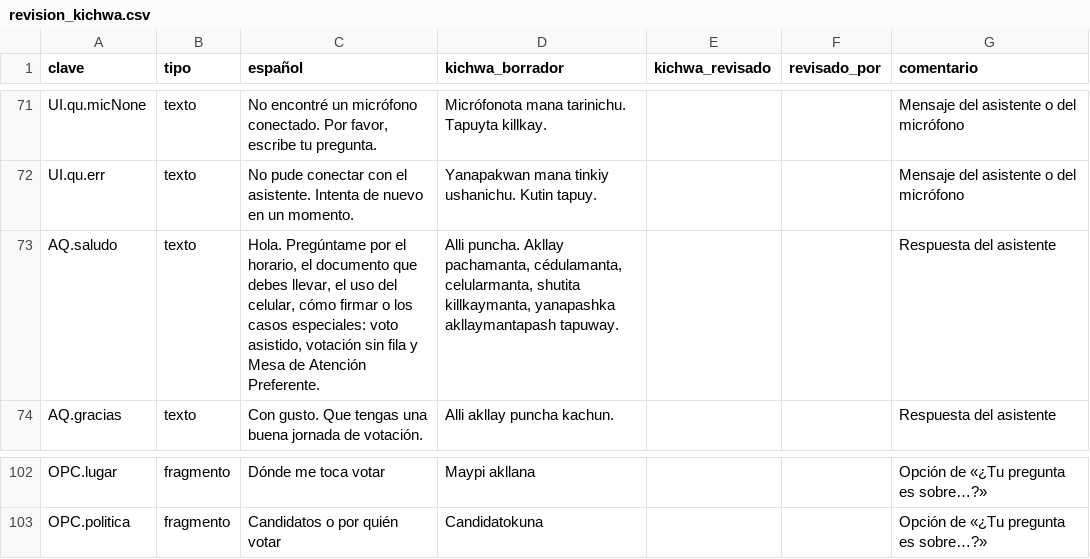
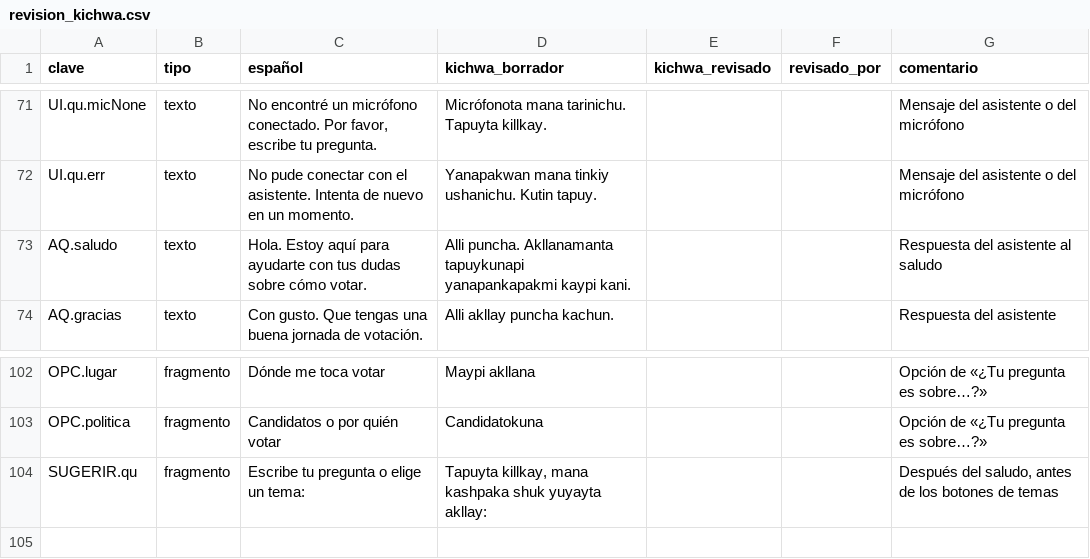
Before and after one commit to Camimilo-11/Ai-Yachay-2026, a CSV file: Lab_llm/kichwa/revision_kichwa.csv, drawn as a sheet; only a part is shown, gaps mark what is left out.

```diff
--- a/Lab_llm/kichwa/revision_kichwa.csv
+++ b/Lab_llm/kichwa/revision_kichwa.csv
@@ -72,3 +72,3 @@ UI.qu.micNone;texto;No encontré un micrófono conectado. Por favor, escribe tu
 UI.qu.err;texto;No pude conectar con el asistente. Intenta de nuevo en un momento.;Yanapakwan mana tinkiy ushanichu. Kutin tapuy.;;;Mensaje del asistente o del micrófono
-AQ.saludo;texto;Hola. Pregúntame por el horario, el documento que debes llevar, el uso del celular, cómo firmar o los casos especiales: voto asistido, votación sin fila y Mesa de Atención Preferente.;Alli puncha. Akllay pachamanta, cédulamanta, celularmanta, shutita killkaymanta, yanapashka akllaymantapash tapuway.;;;Respuesta del asistente
+AQ.saludo;texto;Hola. Estoy aquí para ayudarte con tus dudas sobre cómo votar.;Alli puncha. Akllanamanta tapuykunapi yanapankapakmi kaypi kani.;;;Respuesta del asistente al saludo
 AQ.gracias;texto;Con gusto. Que tengas una buena jornada de votación.;Alli akllay puncha kachun.;;;Respuesta del asistente
@@ -103 +103,2 @@ OPC.lugar;fragmento;Dónde me toca votar;Maypi akllana;;;Opción de «¿Tu pregu
 OPC.politica;fragmento;Candidatos o por quién votar;Candidatokuna;;;Opción de «¿Tu pregunta es sobre…?»
+SUGERIR.qu;fragmento;Escribe tu pregunta o elige un tema:;Tapuyta killkay, mana kashpaka shuk yuyayta akllay:;;;Después del saludo, antes de los botones de temas
```
Also changed, not shown: 1 other file.
